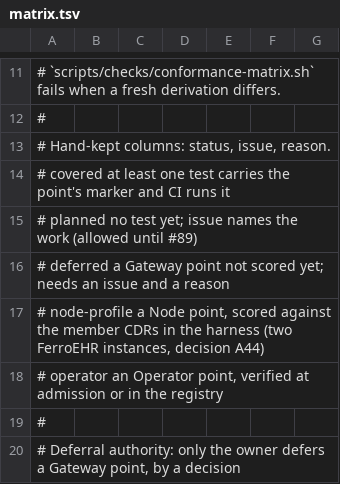
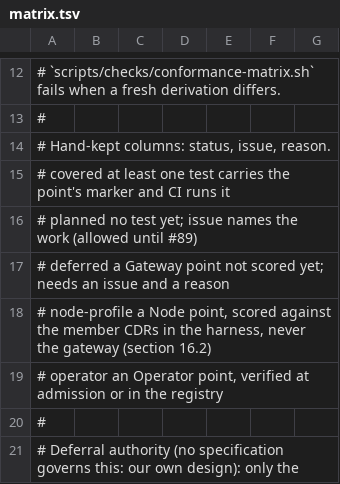
Before and after one commit to FerroHEALTH/FerroFED, a TSV file: conformance/matrix.tsv, drawn as a sheet; only a part is shown, gaps mark what is left out; the diff covers the shown part only.

Commit message:
chore(conformance): close the loose ends of #187 and #175
Mark the local AQL function list for #195, name #187 in the CP-10 and
CP-32 rows, re-cite the conformance tables to the specification
sections they rest on, teach comment-style.sh to read their comment
lines and reason column, derive the book's specification-site version
from docs/VERSIONS.md, and state the golden pass list in ci-cd.md.

```diff
--- a/conformance/matrix.tsv
+++ b/conformance/matrix.tsv
@@ -16,5 +17,5 @@
 #   deferred      a Gateway point not scored yet; needs an issue and a reason
-#   node-profile  a Node point, scored against the member CDRs in the harness (two FerroEHR instances, decision A44)
+#   node-profile  a Node point, scored against the member CDRs in the harness, never the gateway (section 16.2)
 #   operator      an Operator point, verified at admission or in the registry
 #
-# Deferral authority: only the owner defers a Gateway point, by a decision
+# Deferral authority (no specification governs this: our own design): only the
```
Also changed, not shown: 1 added row and 11 edited cells elsewhere in this file, conformance/requirements.tsv, conformance/tracks.tsv, 11 other files.
